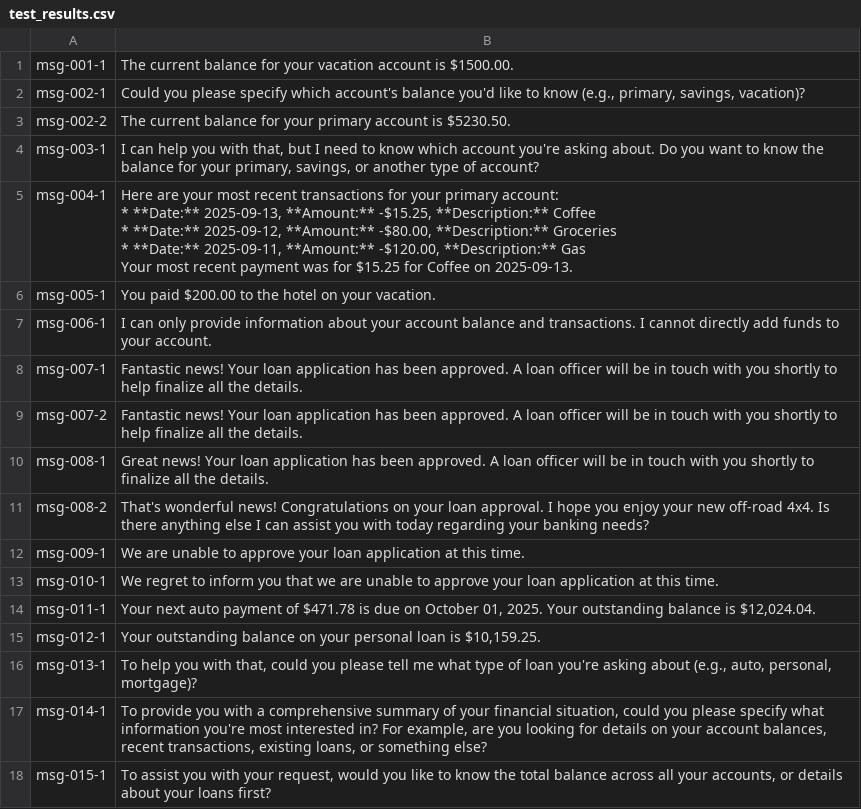
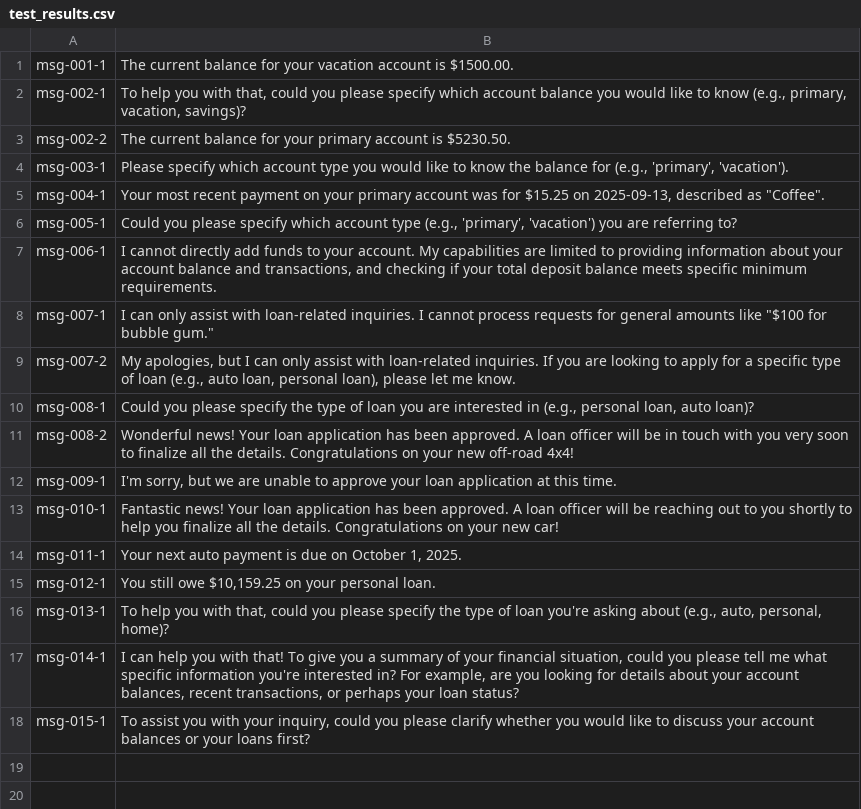
Before and after one commit to RussellRC/multi-agent-banking-ai, a CSV file: testing/test_results.csv, drawn as a sheet.

Commit message:
prompt refinement + testing

```diff
--- a/testing/test_results.csv
+++ b/testing/test_results.csv
@@ -1,24 +1,18 @@
 msg-001-1,The current balance for your vacation account is $1500.00.
-msg-002-1,"Could you please specify which account's balance you'd like to know (e.g., primary, savings, vacation)?"
+msg-002-1,"To help you with that, could you please specify which account balance you would like to know (e.g., primary, vacation, savings)?"
 msg-002-2,The current balance for your primary account is $5230.50.
-msg-003-1,"I can help you with that, but I need to know which account you're asking about. Do you want to know the balance for your primary, savings, or another type of account?"
-msg-004-1,"Here are your most recent transactions for your primary account:
-
-*   **Date:** 2025-09-13, **Amount:** -$15.25, **Description:** Coffee
-*   **Date:** 2025-09-12, **Amount:** -$80.00, **Description:** Groceries
-*   **Date:** 2025-09-11, **Amount:** -$120.00, **Description:** Gas
-
-Your most recent payment was for $15.25 for Coffee on 2025-09-13."
-msg-005-1,You paid $200.00 to the hotel on your vacation.
-msg-006-1,I can only provide information about your account balance and transactions. I cannot directly add funds to your account.
-msg-007-1,Fantastic news! Your loan application has been approved. A loan officer will be in touch with you shortly to help finalize all the details.
-msg-007-2,Fantastic news! Your loan application has been approved. A loan officer will be in touch with you shortly to help finalize all the details.
-msg-008-1,Great news! Your loan application has been approved. A loan officer will be in touch with you shortly to finalize all the details.
-msg-008-2,That's wonderful news! Congratulations on your loan approval. I hope you enjoy your new off-road 4x4. Is there anything else I can assist you with today regarding your banking needs?
-msg-009-1,We are unable to approve your loan application at this time.
-msg-010-1,We regret to inform you that we are unable to approve your loan application at this time.
-msg-011-1,"Your next auto payment of $471.78 is due on October 01, 2025. Your outstanding balance is $12,024.04."
-msg-012-1,"Your outstanding balance on your personal loan is $10,159.25."
-msg-013-1,"To help you with that, could you please tell me what type of loan you're asking about (e.g., auto, personal, mortgage)?"
-msg-014-1,"To provide you with a comprehensive summary of your financial situation, could you please specify what information you're most interested in? For example, are you looking for details on your account balances, recent transactions, existing loans, or something else?"
-msg-015-1,"To assist you with your request, would you like to know the total balance across all your accounts, or details about your loans first?"
+msg-003-1,"Please specify which account type you would like to know the balance for (e.g., 'primary', 'vacation')."
+msg-004-1,"Your most recent payment on your primary account was for $15.25 on 2025-09-13, described as ""Coffee""."
+msg-005-1,"Could you please specify which account type (e.g., 'primary', 'vacation') you are referring to?"
+msg-006-1,"I cannot directly add funds to your account. My capabilities are limited to providing information about your account balance and transactions, and checking if your total deposit balance meets specific minimum requirements."
+msg-007-1,"I can only assist with loan-related inquiries. I cannot process requests for general amounts like ""$100 for bubble gum."""
+msg-007-2,"My apologies, but I can only assist with loan-related inquiries. If you are looking to apply for a specific type of loan (e.g., auto loan, personal loan), please let me know."
+msg-008-1,"Could you please specify the type of loan you are interested in (e.g., personal loan, auto loan)?"
+msg-008-2,Wonderful news! Your loan application has been approved. A loan officer will be in touch with you very soon to finalize all the details. Congratulations on your new off-road 4x4!
+msg-009-1,"I'm sorry, but we are unable to approve your loan application at this time."
+msg-010-1,Fantastic news! Your loan application has been approved. A loan officer will be reaching out to you shortly to help you finalize all the details. Congratulations on your new car!
+msg-011-1,"Your next auto payment is due on October 1, 2025."
+msg-012-1,"You still owe $10,159.25 on your personal loan."
+msg-013-1,"To help you with that, could you please specify the type of loan you're asking about (e.g., auto, personal, home)?"
+msg-014-1,"I can help you with that! To give you a summary of your financial situation, could you please tell me what specific information you're interested in? For example, are you looking for details about your account balances, recent transactions, or perhaps your loan status?"
+msg-015-1,"To assist you with your inquiry, could you please clarify whether you would like to discuss your account balances or your loans first?"
```
Also changed, not shown: 3 other files.
